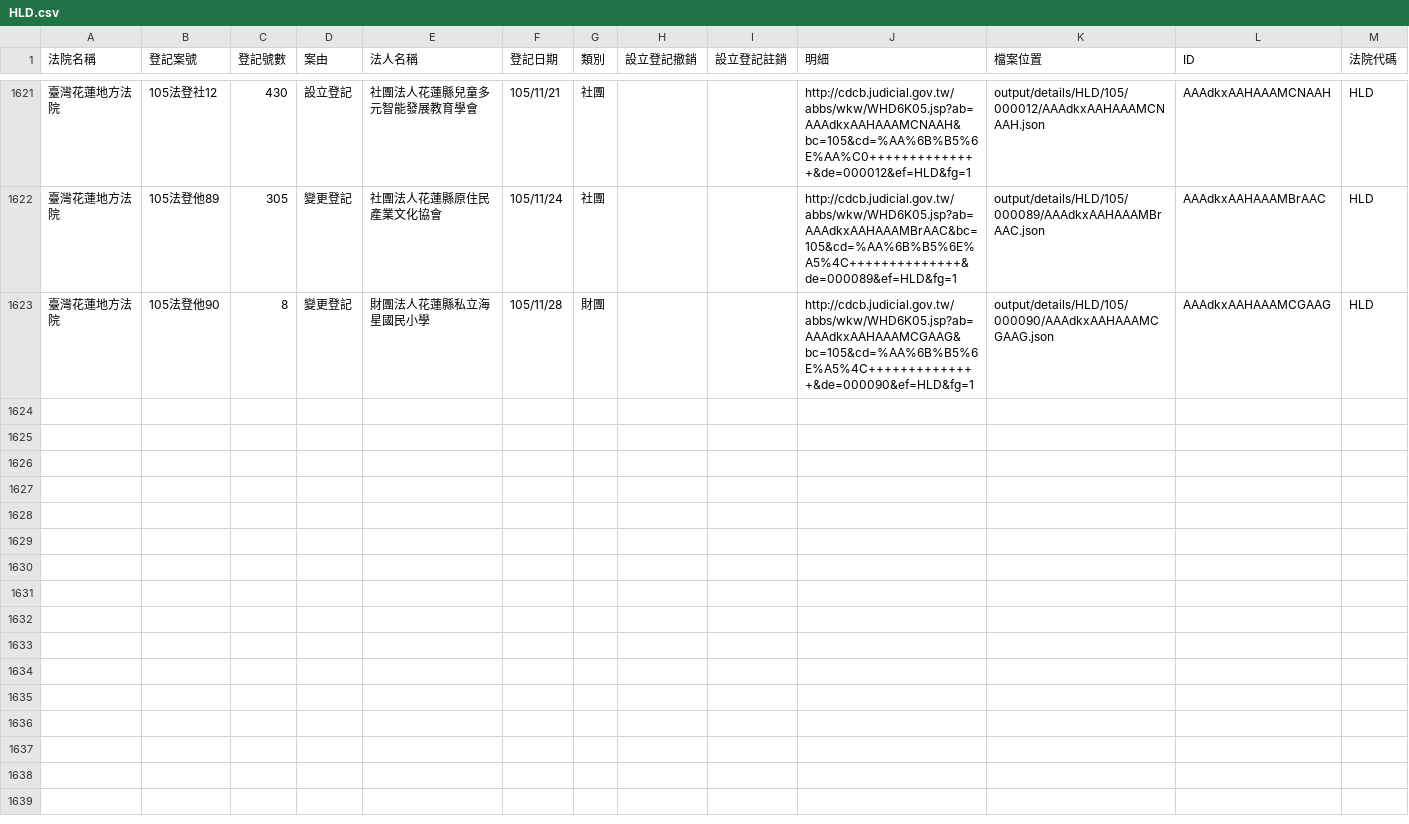
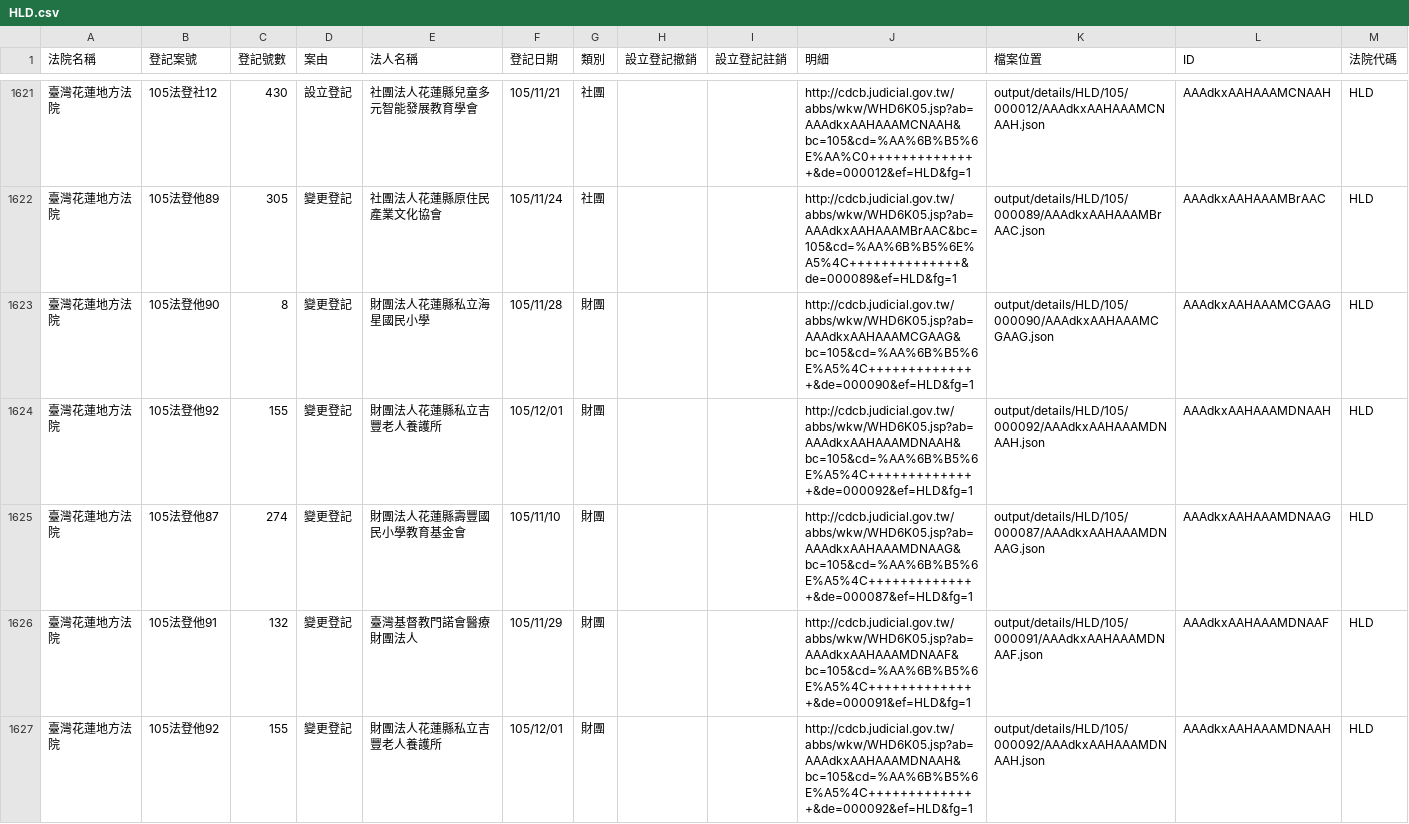
Before and after one commit to longhsiung/foundationtw, a CSV file: output/lists/HLD.csv, drawn as a sheet; only a part is shown, gaps mark what is left out; the diff names each change by its address in the sheet, - before the commit and + after, or states it on an @@ line.

Commit message:
update datasets @ 2016-12-03 02:00:02

```diff
--- a/output/lists/HLD.csv
+++ b/output/lists/HLD.csv
+row 1624: 臺灣花蓮地方法院 | 105法登他92 | 155 | 變更登記 | 財團法人花蓮縣私立吉豐老人養護所 | 105/12/01 | 財團 |  |  | http://cdcb.judicial.gov.tw/abbs/wkw/WHD6K05.jsp?ab=AAAdkxAAHAAAMDNAAH&bc=105&cd=%AA%6B%B5%6E%A5%4C++++++++++++++&de=000092&ef=HLD&fg=1 | output/details/HLD/105/000092/AAAdkxAAHAAAMDNAAH.json | AAAdkxAAHAAAMDNAAH | HLD
+row 1625: 臺灣花蓮地方法院 | 105法登他87 | 274 | 變更登記 | 財團法人花蓮縣壽豐國民小學教育基金會 | 105/11/10 | 財團 |  |  | http://cdcb.judicial.gov.tw/abbs/wkw/WHD6K05.jsp?ab=AAAdkxAAHAAAMDNAAG&bc=105&cd=%AA%6B%B5%6E%A5%4C++++++++++++++&de=000087&ef=HLD&fg=1 | output/details/HLD/105/000087/AAAdkxAAHAAAMDNAAG.json | AAAdkxAAHAAAMDNAAG | HLD
+row 1626: 臺灣花蓮地方法院 | 105法登他91 | 132 | 變更登記 | 臺灣基督教門諾會醫療財團法人 | 105/11/29 | 財團 |  |  | http://cdcb.judicial.gov.tw/abbs/wkw/WHD6K05.jsp?ab=AAAdkxAAHAAAMDNAAF&bc=105&cd=%AA%6B%B5%6E%A5%4C++++++++++++++&de=000091&ef=HLD&fg=1 | output/details/HLD/105/000091/AAAdkxAAHAAAMDNAAF.json | AAAdkxAAHAAAMDNAAF | HLD
+row 1627: 臺灣花蓮地方法院 | 105法登他92 | 155 | 變更登記 | 財團法人花蓮縣私立吉豐老人養護所 | 105/12/01 | 財團 |  |  | http://cdcb.judicial.gov.tw/abbs/wkw/WHD6K05.jsp?ab=AAAdkxAAHAAAMDNAAH&bc=105&cd=%AA%6B%B5%6E%A5%4C++++++++++++++&de=000092&ef=HLD&fg=1 | output/details/HLD/105/000092/AAAdkxAAHAAAMDNAAH.json | AAAdkxAAHAAAMDNAAH | HLD
```
Also changed, not shown: output/lists/CTD.csv, output/lists/CYD.csv, 27 other files.
